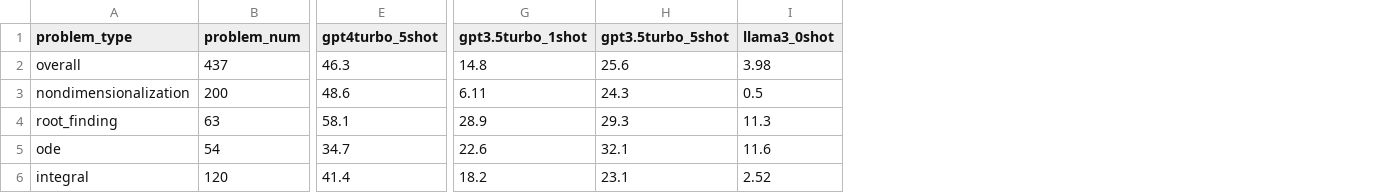
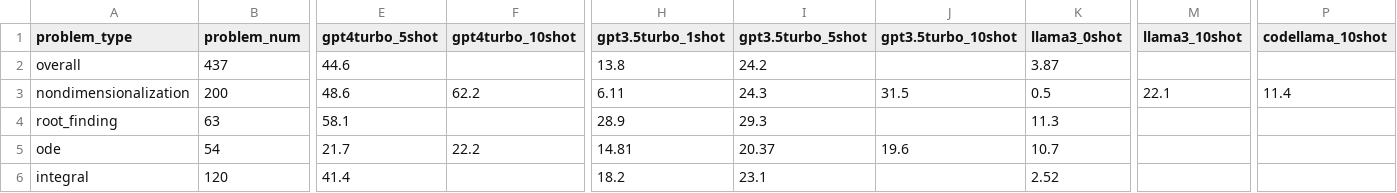
Before and after one commit to sarahmart/HARDMath, a CSV file: evaluation/results/test_accuracy_summary.csv, drawn as a sheet; only a part is shown, gaps mark what is left out; addresses are those after the commit; the diff names each change by its address in the sheet, - before the commit and + after, or states it on an @@ line.

```diff
--- a/evaluation/results/test_accuracy_summary.csv
+++ b/evaluation/results/test_accuracy_summary.csv
+column F (gpt4turbo_10shot), rows 3-5: 62.2 |  | 22.2
+column J (gpt3.5turbo_10shot), rows 3-5: 31.5 |  | 19.6
+column M (llama3_10shot), row 3: 22.1
+column P (codellama_10shot), row 3: 11.4
-E2 (gpt4turbo_5shot): 46.3
+E2 (gpt4turbo_5shot): 44.6
-H2 (gpt3.5turbo_1shot): 14.8
+H2 (gpt3.5turbo_1shot): 13.8
-I2 (gpt3.5turbo_5shot): 25.6
+I2 (gpt3.5turbo_5shot): 24.2
-K2 (llama3_0shot): 3.98
+K2 (llama3_0shot): 3.87
-E5 (gpt4turbo_5shot): 34.7
+E5 (gpt4turbo_5shot): 21.7
-H5 (gpt3.5turbo_1shot): 22.6
+H5 (gpt3.5turbo_1shot): 14.81
-I5 (gpt3.5turbo_5shot): 32.1
+I5 (gpt3.5turbo_5shot): 20.37
-K5 (llama3_0shot): 11.6
+K5 (llama3_0shot): 10.7
```
Also changed, not shown: 15 other files.
